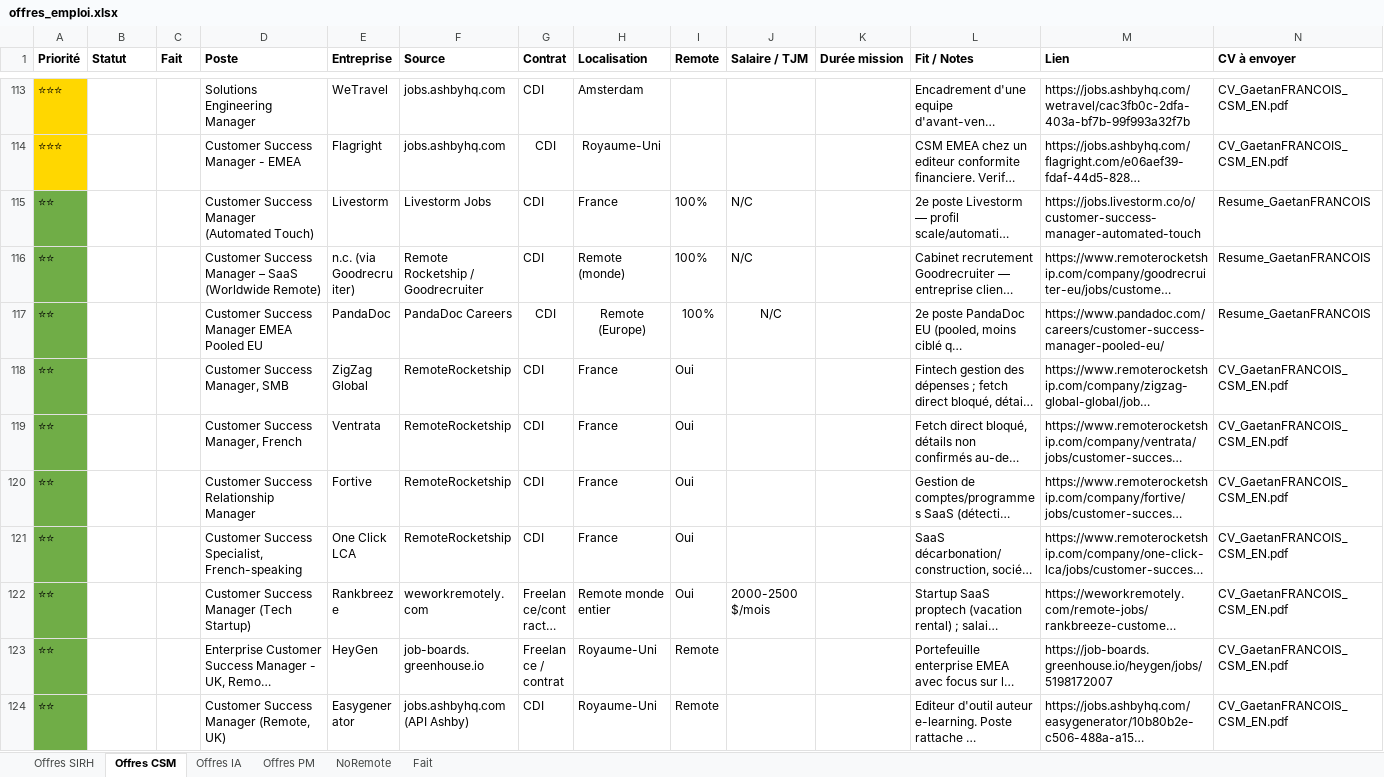
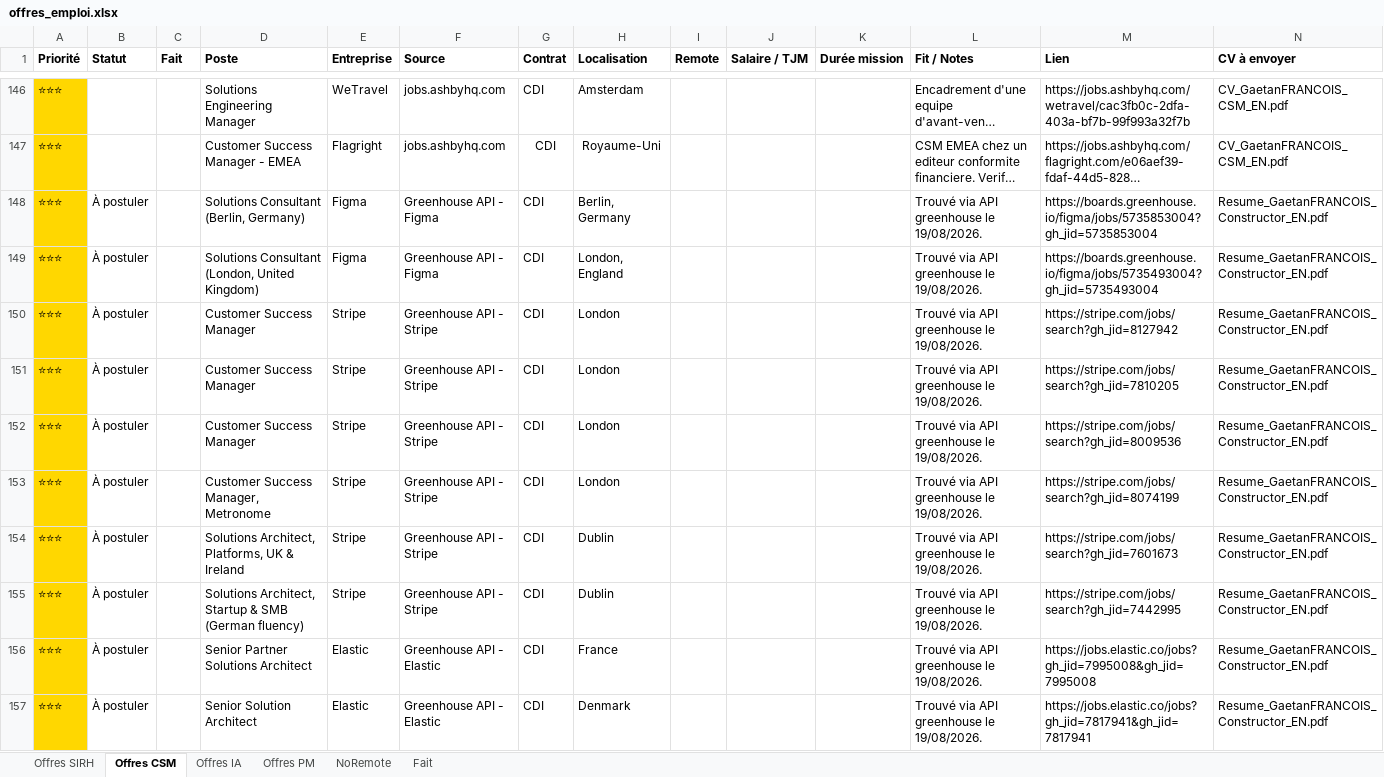
Before and after one commit to MisterZogs/recherche-taf, an Excel workbook: offres_emploi.xlsx, sheet Offres CSM, drawn as a sheet; only a part is shown, gaps mark what is left out; the shorter side is filled out with more unchanged rows; long unchanged cells end in …; values as stored, in another font and other column widths than the file's, no borders; rows hold the shown columns only; the diff covers the shown part only; the diff names each change by its address in the sheet, - before the commit and + after, or states it on an @@ line.

```diff
--- a/offres_emploi.xlsx (sheet Offres CSM)
+++ b/offres_emploi.xlsx (sheet Offres CSM)
+row 148: ⭐⭐⭐ | À postuler |  | Solutions Consultant (Berlin, Germany) | Figma | Greenhouse API - Figma | CDI | Berlin, Germany |  |  |  | Trouvé via API greenhouse le 19/08/2026. | https://boards.greenhouse.io/figma/jobs/5735853004?gh_jid=5735853004 | Resume_GaetanFRANCOIS_Constructor_EN.pdf
+row 149: ⭐⭐⭐ | À postuler |  | Solutions Consultant (London, United Kingdom) | Figma | Greenhouse API - Figma | CDI | London, England |  |  |  | Trouvé via API greenhouse le 19/08/2026. | https://boards.greenhouse.io/figma/jobs/5735493004?gh_jid=5735493004 | Resume_GaetanFRANCOIS_Constructor_EN.pdf
+row 150: ⭐⭐⭐ | À postuler |  | Customer Success Manager | Stripe | Greenhouse API - Stripe | CDI | London |  |  |  | Trouvé via API greenhouse le 19/08/2026. | https://stripe.com/jobs/search?gh_jid=8127942 | Resume_GaetanFRANCOIS_Constructor_EN.pdf
+row 151: ⭐⭐⭐ | À postuler |  | Customer Success Manager | Stripe | Greenhouse API - Stripe | CDI | London |  |  |  | Trouvé via API greenhouse le 19/08/2026. | https://stripe.com/jobs/search?gh_jid=7810205 | Resume_GaetanFRANCOIS_Constructor_EN.pdf
+row 152: ⭐⭐⭐ | À postuler |  | Customer Success Manager | Stripe | Greenhouse API - Stripe | CDI | London |  |  |  | Trouvé via API greenhouse le 19/08/2026. | https://stripe.com/jobs/search?gh_jid=8009536 | Resume_GaetanFRANCOIS_Constructor_EN.pdf
+row 153: ⭐⭐⭐ | À postuler |  | Customer Success Manager, Metronome | Stripe | Greenhouse API - Stripe | CDI | London |  |  |  | Trouvé via API greenhouse le 19/08/2026. | https://stripe.com/jobs/search?gh_jid=8074199 | Resume_GaetanFRANCOIS_Constructor_EN.pdf
+row 154: ⭐⭐⭐ | À postuler |  | Solutions Architect, Platforms, UK & Ireland | Stripe | Greenhouse API - Stripe | CDI | Dublin |  |  |  | Trouvé via API greenhouse le 19/08/2026. | https://stripe.com/jobs/search?gh_jid=7601673 | Resume_GaetanFRANCOIS_Constructor_EN.pdf
+row 155: ⭐⭐⭐ | À postuler |  | Solutions Architect, Startup & SMB (German fluency) | Stripe | Greenhouse API - Stripe | CDI | Dublin |  |  |  | Trouvé via API greenhouse le 19/08/2026. | https://stripe.com/jobs/search?gh_jid=7442995 | Resume_GaetanFRANCOIS_Constructor_EN.pdf
+row 156: ⭐⭐⭐ | À postuler |  | Senior Partner Solutions Architect | Elastic | Greenhouse API - Elastic | CDI | France |  |  |  | Trouvé via API greenhouse le 19/08/2026. | https://jobs.elastic.co/jobs?gh_jid=7995008&gh_jid=7995008 | Resume_GaetanFRANCOIS_Constructor_EN.pdf
+row 157: ⭐⭐⭐ | À postuler |  | Senior Solution Architect | Elastic | Greenhouse API - Elastic | CDI | Denmark |  |  |  | Trouvé via API greenhouse le 19/08/2026. | https://jobs.elastic.co/jobs?gh_jid=7817941&gh_jid=7817941 | Resume_GaetanFRANCOIS_Constructor_EN.pdf
```
Also changed, not shown: 77 added rows elsewhere in this sheet, sheet Offres PM, sheet NoRemote, sheet Offres SIRH, sheet Offres IA.
